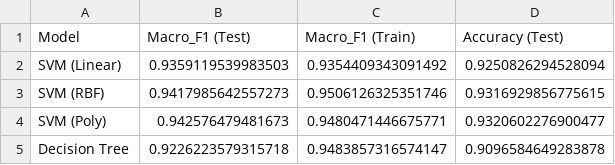
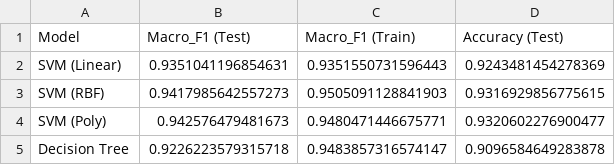
Before and after one commit to jacdylngab/Dry-Bean-Classification-SVM-Linear-Poly-RBF-vs-Decision-Tree, a CSV file: Results.csv, drawn as a sheet.

```diff
--- a/Results.csv
+++ b/Results.csv
@@ -1,4 +1,4 @@
 Model,Macro_F1 (Test),Macro_F1 (Train),Accuracy (Test)
-SVM (Linear),0.9359119539983503,0.9354409343091492,0.9250826294528094
-SVM (RBF),0.9417985642557273,0.9506126325351746,0.9316929856775615
+SVM (Linear),0.9351041196854631,0.9351550731596443,0.9243481454278369
+SVM (RBF),0.9417985642557273,0.9505091128841903,0.9316929856775615
 SVM (Poly),0.942576479481673,0.9480471446675771,0.9320602276900477
```
Also changed, not shown: Best_SVM_Hyperparameters.csv, 14 other files.
